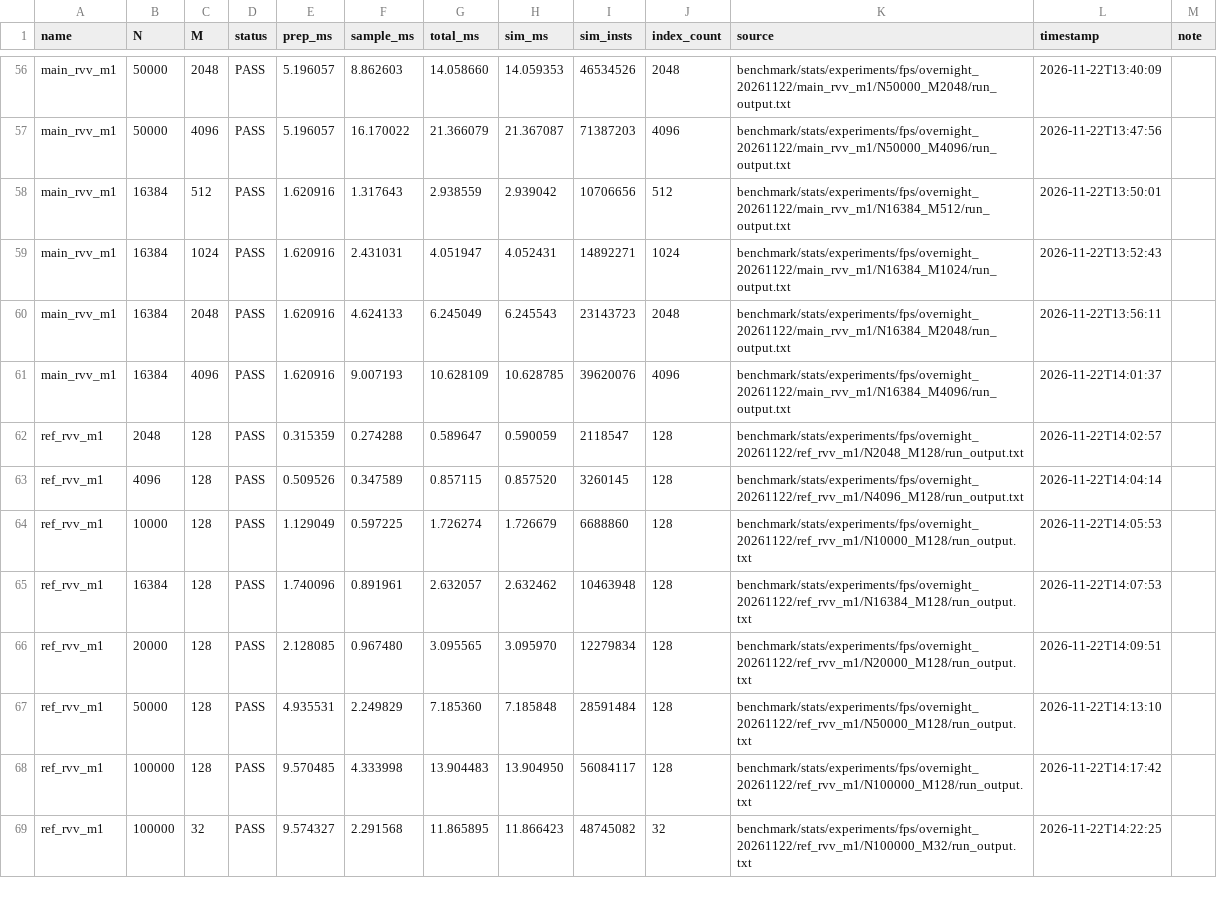
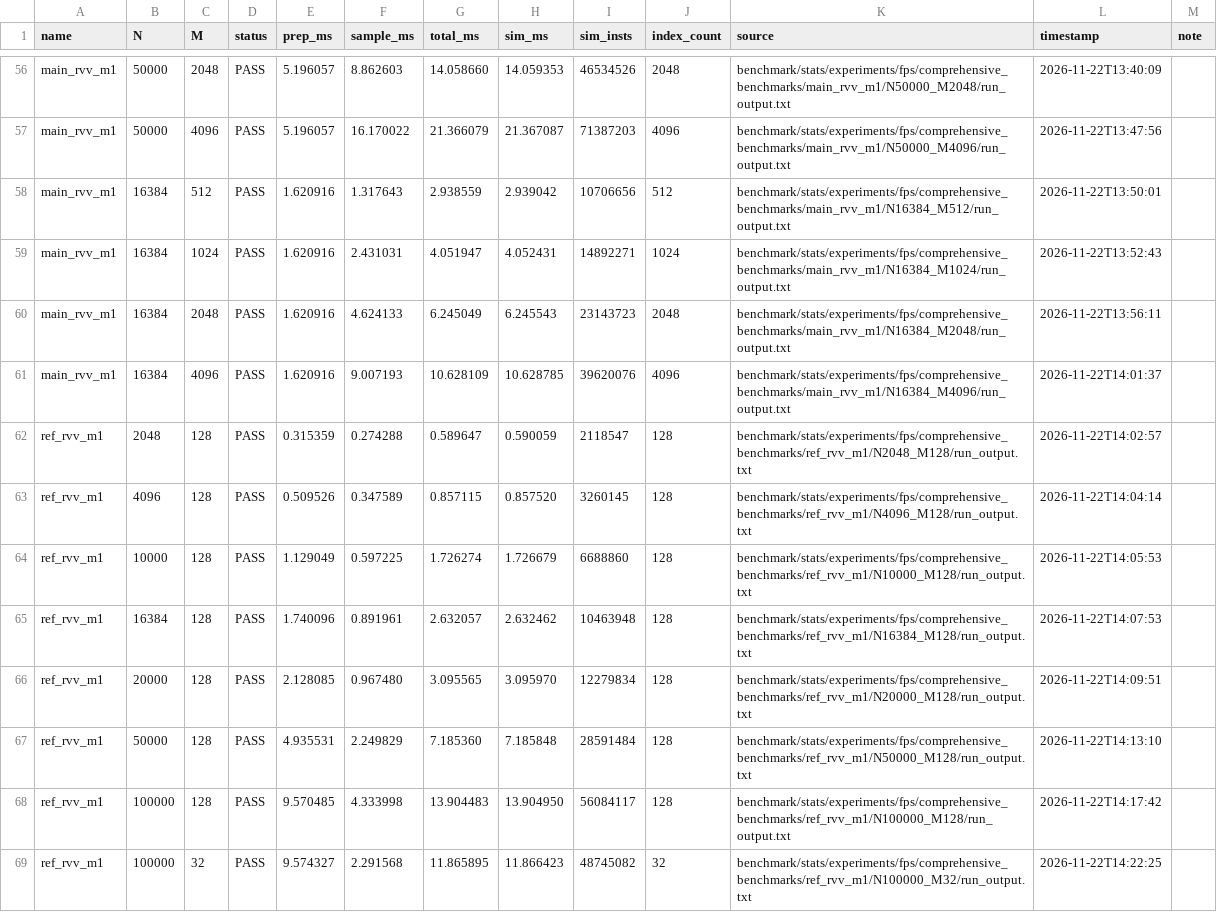
Before and after one commit to sadiksha-23/RISCV-pointnet-acceleration, a CSV file: benchmark/stats/experiments/fps/comprehensive_benchmarks/summary.csv, drawn as a sheet; only a part is shown, gaps mark what is left out; the diff covers the shown part only; the diff names each change by its address in the sheet, - before the commit and + after, or states it on an @@ line.

Commit message:
Repair benchmark CSV source paths after folder rename

```diff
--- a/benchmark/stats/experiments/fps/comprehensive_benchmarks/summary.csv
+++ b/benchmark/stats/experiments/fps/comprehensive_benchmarks/summary.csv
-K56 (source): benchmark/stats/experiments/fps/overnight_20261122/main_rvv_m1/N50000_M2048/run_output.txt
+K56 (source): benchmark/stats/experiments/fps/comprehensive_benchmarks/main_rvv_m1/N50000_M2048/run_output.txt
-K57 (source): benchmark/stats/experiments/fps/overnight_20261122/main_rvv_m1/N50000_M4096/run_output.txt
+K57 (source): benchmark/stats/experiments/fps/comprehensive_benchmarks/main_rvv_m1/N50000_M4096/run_output.txt
-K58 (source): benchmark/stats/experiments/fps/overnight_20261122/main_rvv_m1/N16384_M512/run_output.txt
+K58 (source): benchmark/stats/experiments/fps/comprehensive_benchmarks/main_rvv_m1/N16384_M512/run_output.txt
-K59 (source): benchmark/stats/experiments/fps/overnight_20261122/main_rvv_m1/N16384_M1024/run_output.txt
+K59 (source): benchmark/stats/experiments/fps/comprehensive_benchmarks/main_rvv_m1/N16384_M1024/run_output.txt
-K60 (source): benchmark/stats/experiments/fps/overnight_20261122/main_rvv_m1/N16384_M2048/run_output.txt
+K60 (source): benchmark/stats/experiments/fps/comprehensive_benchmarks/main_rvv_m1/N16384_M2048/run_output.txt
-K61 (source): benchmark/stats/experiments/fps/overnight_20261122/main_rvv_m1/N16384_M4096/run_output.txt
+K61 (source): benchmark/stats/experiments/fps/comprehensive_benchmarks/main_rvv_m1/N16384_M4096/run_output.txt
-K62 (source): benchmark/stats/experiments/fps/overnight_20261122/ref_rvv_m1/N2048_M128/run_output.txt
+K62 (source): benchmark/stats/experiments/fps/comprehensive_benchmarks/ref_rvv_m1/N2048_M128/run_output.txt
-K63 (source): benchmark/stats/experiments/fps/overnight_20261122/ref_rvv_m1/N4096_M128/run_output.txt
+K63 (source): benchmark/stats/experiments/fps/comprehensive_benchmarks/ref_rvv_m1/N4096_M128/run_output.txt
-K64 (source): benchmark/stats/experiments/fps/overnight_20261122/ref_rvv_m1/N10000_M128/run_output.txt
+K64 (source): benchmark/stats/experiments/fps/comprehensive_benchmarks/ref_rvv_m1/N10000_M128/run_output.txt
-K65 (source): benchmark/stats/experiments/fps/overnight_20261122/ref_rvv_m1/N16384_M128/run_output.txt
+K65 (source): benchmark/stats/experiments/fps/comprehensive_benchmarks/ref_rvv_m1/N16384_M128/run_output.txt
-K66 (source): benchmark/stats/experiments/fps/overnight_20261122/ref_rvv_m1/N20000_M128/run_output.txt
+K66 (source): benchmark/stats/experiments/fps/comprehensive_benchmarks/ref_rvv_m1/N20000_M128/run_output.txt
-K67 (source): benchmark/stats/experiments/fps/overnight_20261122/ref_rvv_m1/N50000_M128/run_output.txt
+K67 (source): benchmark/stats/experiments/fps/comprehensive_benchmarks/ref_rvv_m1/N50000_M128/run_output.txt
-K68 (source): benchmark/stats/experiments/fps/overnight_20261122/ref_rvv_m1/N100000_M128/run_output.txt
+K68 (source): benchmark/stats/experiments/fps/comprehensive_benchmarks/ref_rvv_m1/N100000_M128/run_output.txt
-K69 (source): benchmark/stats/experiments/fps/overnight_20261122/ref_rvv_m1/N100000_M32/run_output.txt
+K69 (source): benchmark/stats/experiments/fps/comprehensive_benchmarks/ref_rvv_m1/N100000_M32/run_output.txt
```
Also changed, not shown: 129 edited cells elsewhere in this file.
